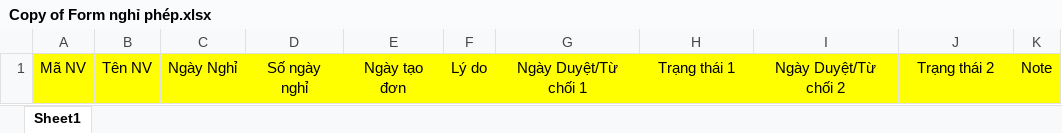
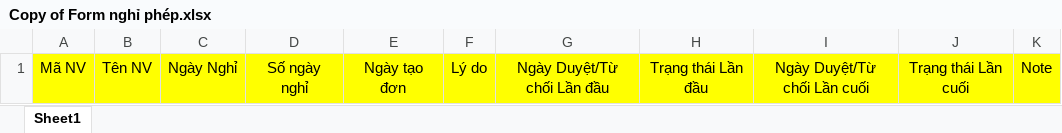
Before and after one commit to JauntyMonkey144/read_gps_data, an Excel workbook: templates/Copy of Form nghỉ phép.xlsx, sheet Sheet1, drawn as a sheet; values as stored, in another font and other column widths than the file's, no borders; the diff names each change by its address in the sheet, - before the commit and + after, or states it on an @@ line.

```diff
--- a/templates/Copy of Form nghỉ phép.xlsx (sheet Sheet1)
+++ b/templates/Copy of Form nghỉ phép.xlsx (sheet Sheet1)
-G1: Ngày Duyệt/Từ chối 1
+G1: Ngày Duyệt/Từ chối Lần đầu
-H1: Trạng thái 1
+H1: Trạng thái Lần đầu
-I1: Ngày Duyệt/Từ chối 2
+I1: Ngày Duyệt/Từ chối Lần cuối
-J1: Trạng thái 2
+J1: Trạng thái Lần cuối
```
Also changed, not shown: templates/Copy of Form chấm công.xlsx, templates/Form kết hợp.xlsx.
